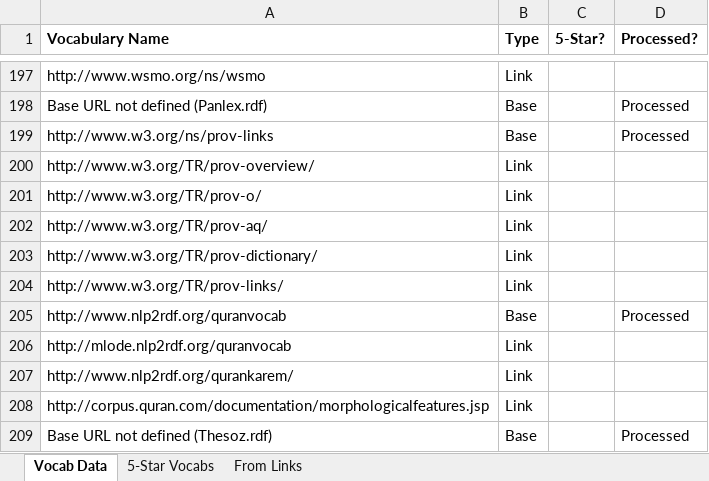
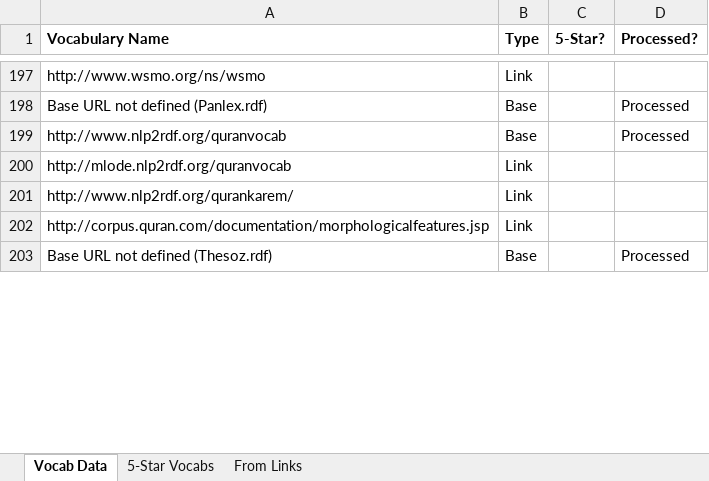
Before and after one commit to StellaSam/Automate-Assessment-of-LD-Quality, an Excel workbook: vocab_Base(SWJ - No Manual Input of 5-Star Model).xlsx, sheet Vocab Data, drawn as a sheet; only a part is shown, gaps mark what is left out; values as stored, in another font and other column widths than the file's, no borders; the diff covers the shown part only; the diff names each change by its address in the sheet, - before the commit and + after, or states it on an @@ line.

```diff
--- a/vocab_Base(SWJ - No Manual Input of 5-Star Model).xlsx (sheet Vocab Data)
+++ b/vocab_Base(SWJ - No Manual Input of 5-Star Model).xlsx (sheet Vocab Data)
-row 199: http://www.w3.org/ns/prov-links | Base |  | Processed
-row 200: http://www.w3.org/TR/prov-overview/ | Link
-row 201: http://www.w3.org/TR/prov-o/ | Link
-row 202: http://www.w3.org/TR/prov-aq/ | Link
-row 203: http://www.w3.org/TR/prov-dictionary/ | Link
-row 204: http://www.w3.org/TR/prov-links/ | Link
```
Also changed, not shown: 113 removed rows and 1 edited cell elsewhere in this sheet, Ranked_Vocabs(SWJ - No Manual Input of 5-Star Model).xlsx, Ranked_Vocabs(SWJ - With Manual Input of 1 5-Star Model).xlsx, 1 other file.
